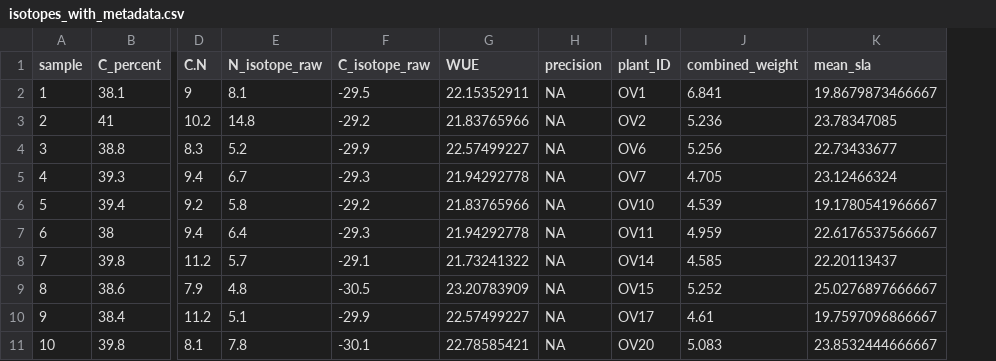
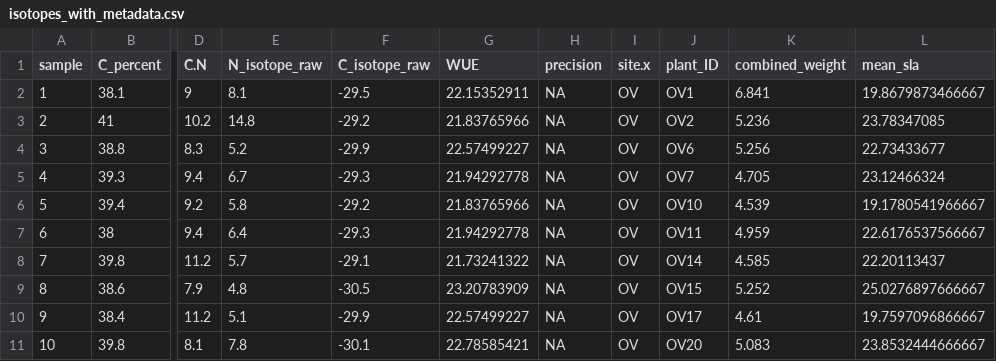
Before and after one commit to poppynorthing/PERE_rotation2, a CSV file: Data/isotope/isotopes_with_metadata.csv, drawn as a sheet; only a part is shown, gaps mark what is left out; the diff names each change by its address in the sheet, - before the commit and + after, or states it on an @@ line.

Commit message:
more isotope data wrangling and analysis

```diff
--- a/Data/isotope/isotopes_with_metadata.csv
+++ b/Data/isotope/isotopes_with_metadata.csv
+column I (site.x), rows 2-11: all OV
```
Also changed, not shown: 12 other files.
